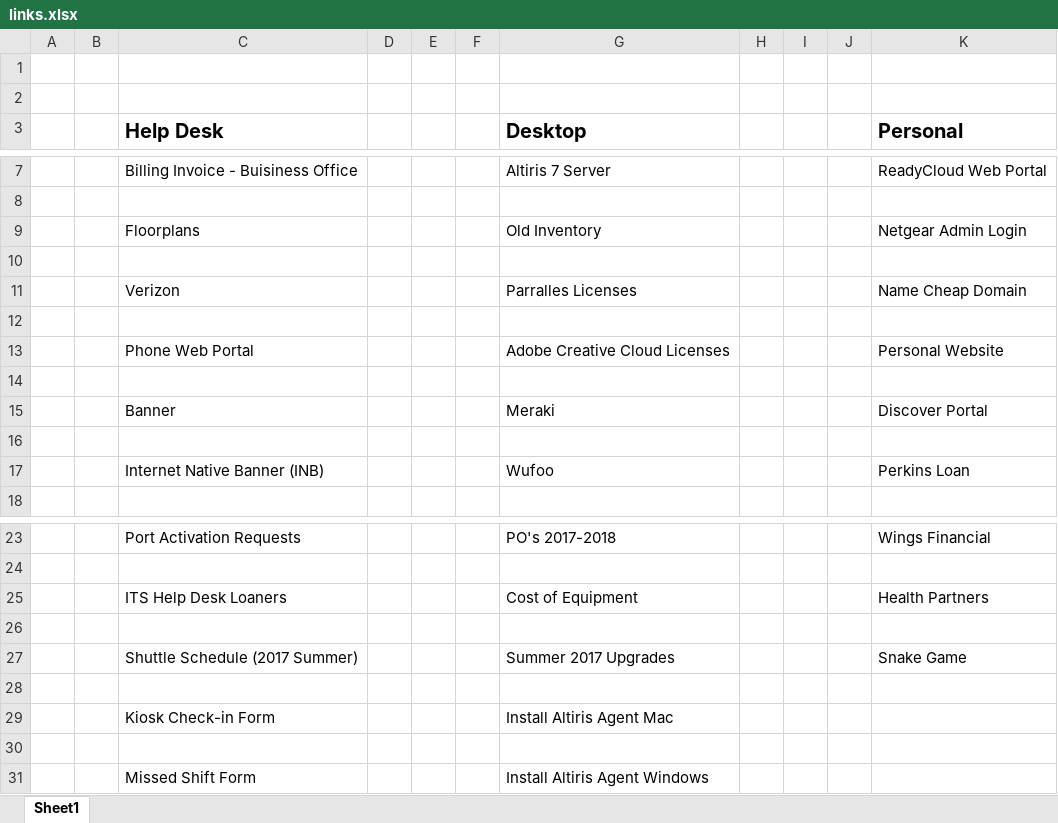
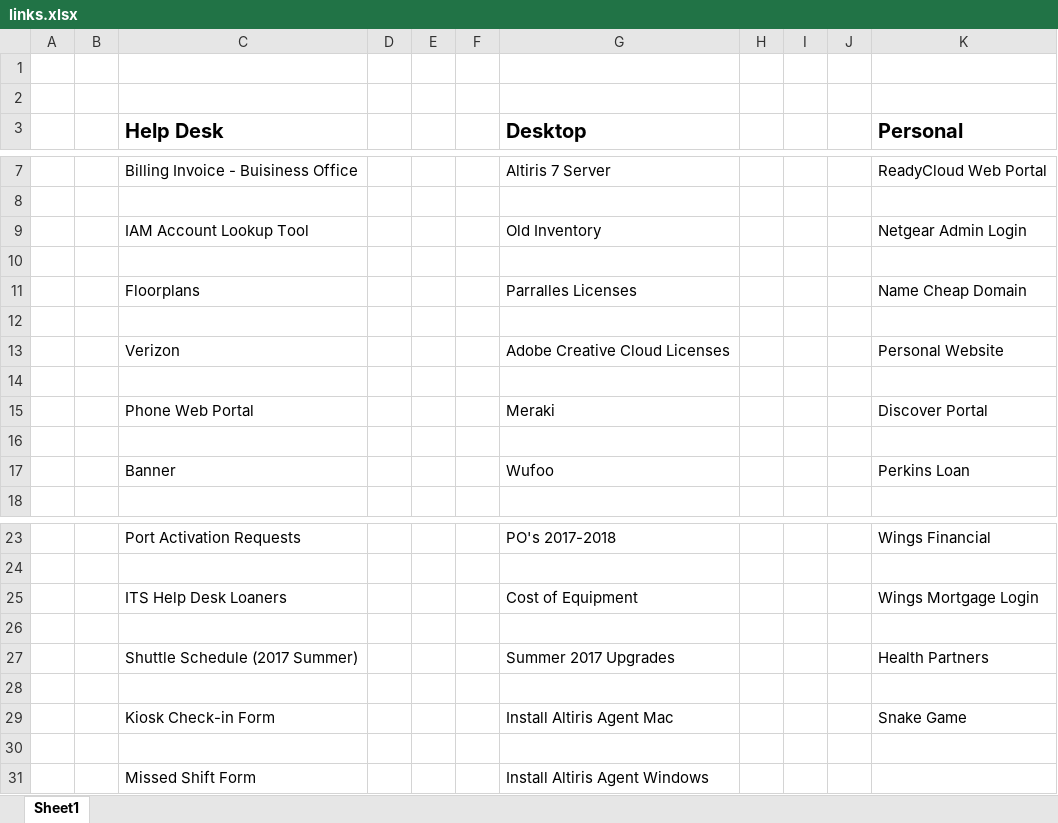
Before and after one commit to benjamin-john/benjamin-john.github.io, an Excel workbook: links.xlsx, sheet Sheet1, drawn as a sheet; only a part is shown, gaps mark what is left out; values as stored, in another font and other column widths than the file's, no borders; charts and pictures not drawn; the diff names each change by its address in the sheet, - before the commit and + after, or states it on an @@ line.

```diff
--- a/links.xlsx (sheet Sheet1)
+++ b/links.xlsx (sheet Sheet1)
-C9 (Help Desk): Floorplans
+C9 (Help Desk): IAM Account Lookup Tool
-C11 (Help Desk): Verizon
+C11 (Help Desk): Floorplans
-C13 (Help Desk): Phone Web Portal
+C13 (Help Desk): Verizon
-C15 (Help Desk): Banner
+C15 (Help Desk): Phone Web Portal
-C17 (Help Desk): Internet Native Banner (INB)
+C17 (Help Desk): Banner
-K25 (Personal): Health Partners
+K25 (Personal): Wings Mortgage Login
-K27 (Personal): Snake Game
+K27 (Personal): Health Partners
-K29 (Personal): (empty)
+K29 (Personal): Snake Game
```
Also changed, not shown: 3 other files.
